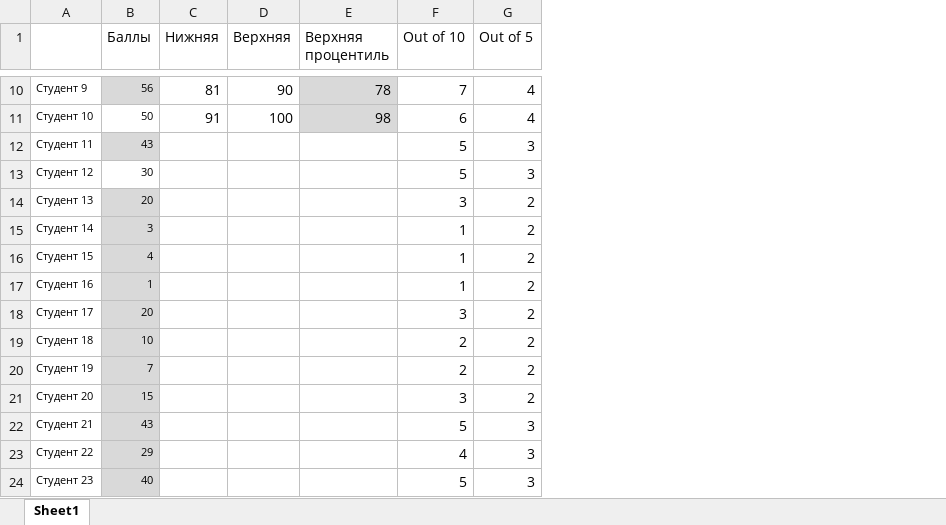
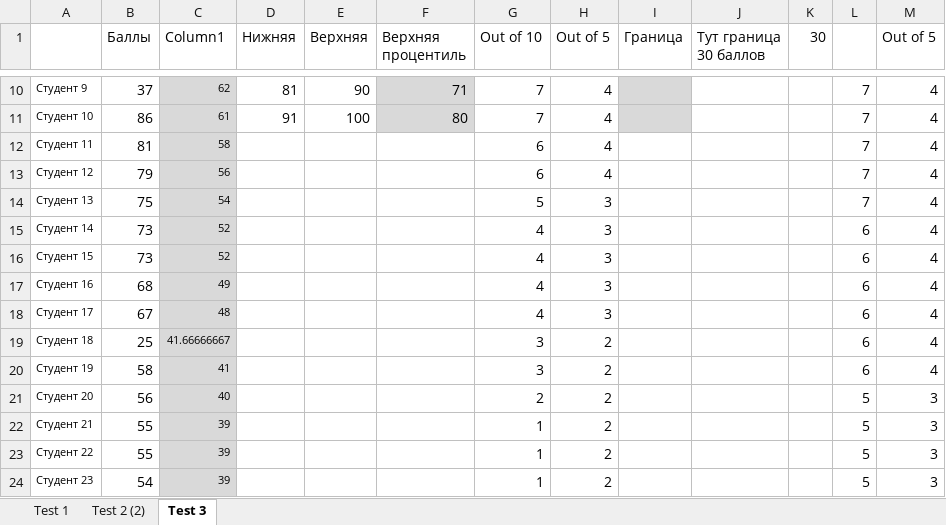
Before and after one commit to avtishin/macro201, an Excel workbook: Scores_ex.xlsx, sheet Test 3, drawn as a sheet; only a part is shown, gaps mark what is left out; values as stored, in another font and other column widths than the file's, no borders; conditional formats and table styles not drawn; addresses are those after the commit; the diff covers the shown part only; the diff names each change by its address in the sheet, - before the commit and + after, or states it on an @@ line.

```diff
--- a/Scores_ex.xlsx (sheet Test 3)
+++ b/Scores_ex.xlsx (sheet Test 3)
-sheet tab: Sheet1
+sheet tab: Test 3
+sheet tab: Test 1
+sheet tab: Test 2 (2)
+column C (Column1), rows 10-24: 62 | 61 | 58 | 56 | 54 | 52 | 52 | 49 | 48 | 41.66666667 | 41 | 40 | 39 | 39 | 39
+column I (Граница), empty
+column J (Тут граница 30 баллов), empty
+column K (30), empty
+column L, rows 10-24: 7 | 7 | 7 | 7 | 7 | 6 | 6 | 6 | 6 | 6 | 6 | 5 | 5 | 5 | 5
+column M (Out of 5), rows 10-24: 4 | 4 | 4 | 4 | 4 | 4 | 4 | 4 | 4 | 4 | 4 | 3 | 3 | 3 | 3
@@ B10:B24 text size: larger @@
-B10 fill: #D9D9D9
+B10 fill: none
-B10 (Баллы): 56
+B10 (Баллы): 37
-F10 (Верхняя процентиль): 78
+F10 (Верхняя процентиль): 71
-B11 (Баллы): 50
+B11 (Баллы): 86
-F11 (Верхняя процентиль): 98
+F11 (Верхняя процентиль): 80
-G11 (Out of 10): 6
+G11 (Out of 10): 7
-B12 (Баллы): 43
+B12 (Баллы): 81
-B12 fill: #D9D9D9
+B12 fill: none
-G12:G13 (Out of 10): 5
+G12:G13 (Out of 10): 6
-H12:H13 (Out of 5): 3
+H12:H13 (Out of 5): 4
-B13 (Баллы): 30
+B13 (Баллы): 79
-B14 (Баллы): 20
+B14 (Баллы): 75
-B14:B24 fill: #D9D9D9
+B14:B24 fill: none
-G14 (Out of 10): 3
+G14 (Out of 10): 5
-H14:H18 (Out of 5): 2
+H14:H18 (Out of 5): 3
-B15 (Баллы): 3
+B15 (Баллы): 73
-G15:G17 (Out of 10): 1
+G15:G17 (Out of 10): 4
-B16 (Баллы): 4
+B16 (Баллы): 73
-B17 (Баллы): 1
+B17 (Баллы): 68
-B18 (Баллы): 20
+B18 (Баллы): 67
-G18 (Out of 10): 3
+G18 (Out of 10): 4
-B19 (Баллы): 10
+B19 (Баллы): 25
-G19:G20 (Out of 10): 2
+G19:G20 (Out of 10): 3
-B20 (Баллы): 7
+B20 (Баллы): 58
-B21 (Баллы): 15
+B21 (Баллы): 56
-G21 (Out of 10): 3
+G21 (Out of 10): 2
-B22 (Баллы): 43
+B22 (Баллы): 55
-G22 (Out of 10): 5
+G22 (Out of 10): 1
-H22:H24 (Out of 5): 3
+H22:H24 (Out of 5): 2
-B23 (Баллы): 29
+B23 (Баллы): 55
-G23 (Out of 10): 4
+G23 (Out of 10): 1
-B24 (Баллы): 40
+B24 (Баллы): 54
-G24 (Out of 10): 5
+G24 (Out of 10): 1
```
Also changed, not shown: 8 added rows, 20 edited cells and cell formats elsewhere in this sheet, formulas that keep their value, 6 other files.
